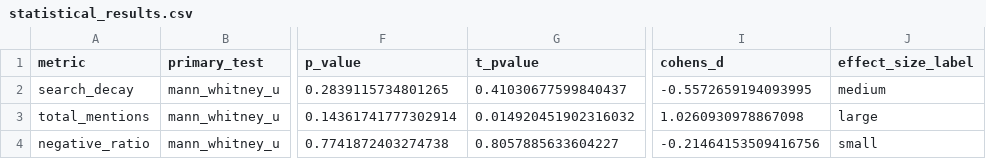
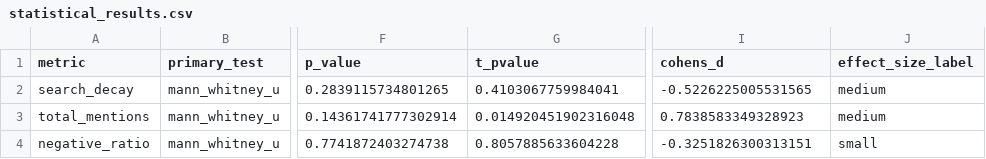
Before and after one commit to tomasz-solis/public-signals-mislead, a CSV file: data/validation/statistical_results.csv, drawn as a sheet; only a part is shown, gaps mark what is left out; the diff names each change by its address in the sheet, - before the commit and + after, or states it on an @@ line.

```diff
--- a/data/validation/statistical_results.csv
+++ b/data/validation/statistical_results.csv
-G2 (t_pvalue): 0.41030677599840437
+G2 (t_pvalue): 0.4103067759984041
-I2 (cohens_d): -0.5572659194093995
+I2 (cohens_d): -0.5226225005531565
-G3 (t_pvalue): 0.014920451902316032
+G3 (t_pvalue): 0.014920451902316048
-I3 (cohens_d): 1.0260930978867098
+I3 (cohens_d): 0.7838583349328923
-J3 (effect_size_label): large
+J3 (effect_size_label): medium
-G4 (t_pvalue): 0.8057885633604227
+G4 (t_pvalue): 0.8057885633604228
-I4 (cohens_d): -0.21464153509416756
+I4 (cohens_d): -0.3251826300313151
```
Also changed, not shown: data/validation/labeled_features.csv, 15 other files.
